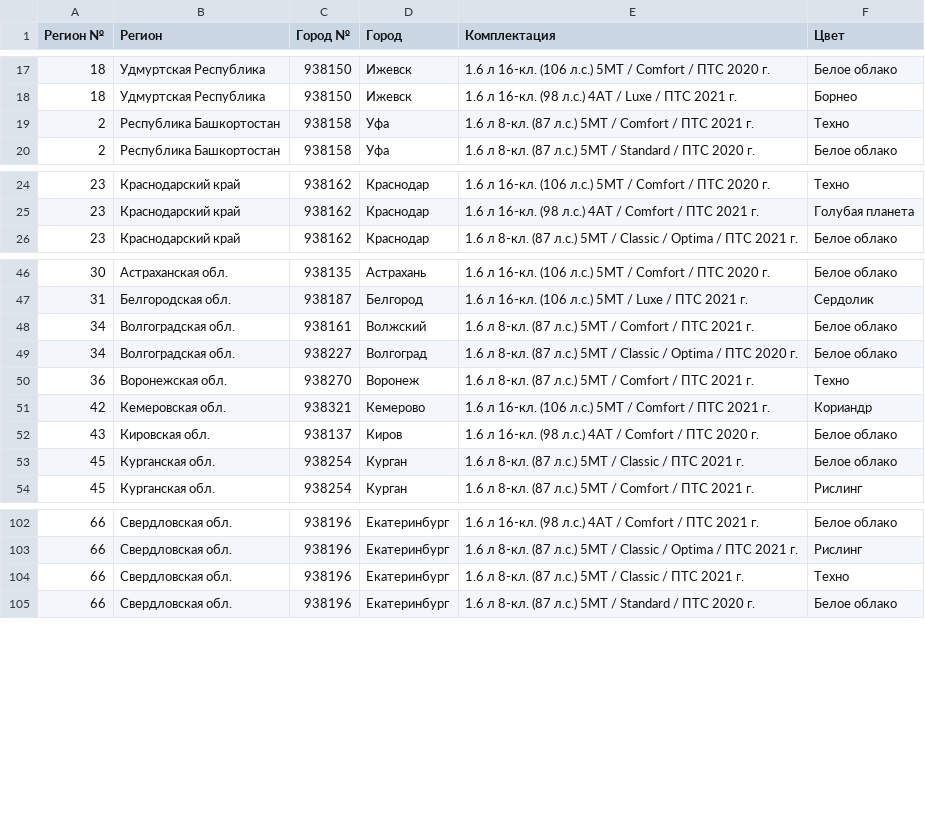
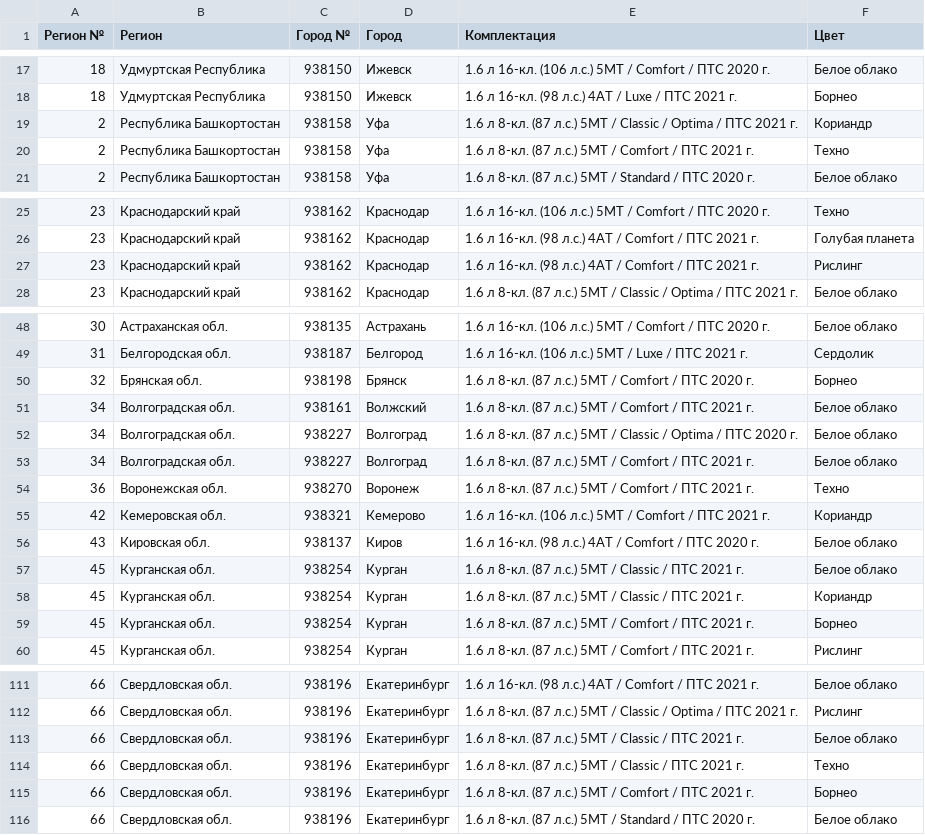
Before and after one commit to kafeg/ladacsv, a CSV file: granta_hatchback.csv, drawn as a sheet; only a part is shown, gaps mark what is left out; the diff covers the shown part only.

```diff
--- a/granta_hatchback.csv
+++ b/granta_hatchback.csv
@@ -18,2 +18,3 @@
 18, Удмуртская Республика, 938150, Ижевск, 1.6 л 16-кл. (98 л.с.) 4АТ / Luxe / ПТС 2021 г., Борнео
+2, Республика Башкортостан, 938158, Уфа, 1.6 л 8-кл. (87 л.с.) 5МТ / Classic / Optima / ПТС 2021 г., Кориандр
 2, Республика Башкортостан, 938158, Уфа, 1.6 л 8-кл. (87 л.с.) 5МТ / Comfort / ПТС 2021 г., Техно
@@ -25,2 +26,3 @@
 23, Краснодарский край, 938162, Краснодар, 1.6 л 16-кл. (98 л.с.) 4АТ / Comfort / ПТС 2021 г., Голубая планета
+23, Краснодарский край, 938162, Краснодар, 1.6 л 16-кл. (98 л.с.) 4АТ / Comfort / ПТС 2021 г., Рислинг
 23, Краснодарский край, 938162, Краснодар, 1.6 л 8-кл. (87 л.с.) 5МТ / Classic / Optima / ПТС 2021 г., Белое облако
@@ -47,4 +49,6 @@
 31, Белгородская обл., 938187, Белгород, 1.6 л 16-кл. (106 л.с.) 5МТ / Luxe / ПТС 2021 г., Сердолик
+32, Брянская обл., 938198, Брянск, 1.6 л 8-кл. (87 л.с.) 5МТ / Comfort / ПТС 2020 г., Борнео
 34, Волгоградская обл., 938161, Волжский, 1.6 л 8-кл. (87 л.с.) 5МТ / Comfort / ПТС 2021 г., Белое облако
 34, Волгоградская обл., 938227, Волгоград, 1.6 л 8-кл. (87 л.с.) 5МТ / Classic / Optima / ПТС 2020 г., Белое облако
+34, Волгоградская обл., 938227, Волгоград, 1.6 л 8-кл. (87 л.с.) 5МТ / Comfort / ПТС 2021 г., Белое облако
 36, Воронежская обл., 938270, Воронеж, 1.6 л 8-кл. (87 л.с.) 5МТ / Comfort / ПТС 2021 г., Техно
@@ -53,2 +57,4 @@
 45, Курганская обл., 938254, Курган, 1.6 л 8-кл. (87 л.с.) 5МТ / Classic / ПТС 2021 г., Белое облако
+45, Курганская обл., 938254, Курган, 1.6 л 8-кл. (87 л.с.) 5МТ / Classic / ПТС 2021 г., Кориандр
+45, Курганская обл., 938254, Курган, 1.6 л 8-кл. (87 л.с.) 5МТ / Comfort / ПТС 2021 г., Борнео
 45, Курганская обл., 938254, Курган, 1.6 л 8-кл. (87 л.с.) 5МТ / Comfort / ПТС 2021 г., Рислинг
@@ -103,3 +112,5 @@
 66, Свердловская обл., 938196, Екатеринбург, 1.6 л 8-кл. (87 л.с.) 5МТ / Classic / Optima / ПТС 2021 г., Рислинг
+66, Свердловская обл., 938196, Екатеринбург, 1.6 л 8-кл. (87 л.с.) 5МТ / Classic / ПТС 2021 г., Белое облако
 66, Свердловская обл., 938196, Екатеринбург, 1.6 л 8-кл. (87 л.с.) 5МТ / Classic / ПТС 2021 г., Техно
+66, Свердловская обл., 938196, Екатеринбург, 1.6 л 8-кл. (87 л.с.) 5МТ / Comfort / ПТС 2021 г., Борнео
 66, Свердловская обл., 938196, Екатеринбург, 1.6 л 8-кл. (87 л.с.) 5МТ / Standard / ПТС 2020 г., Белое облако
```
Also changed, not shown: 4 added rows and 1 removed row elsewhere in this file, granta_cross.csv, granta_liftback.csv, 15 other files.
